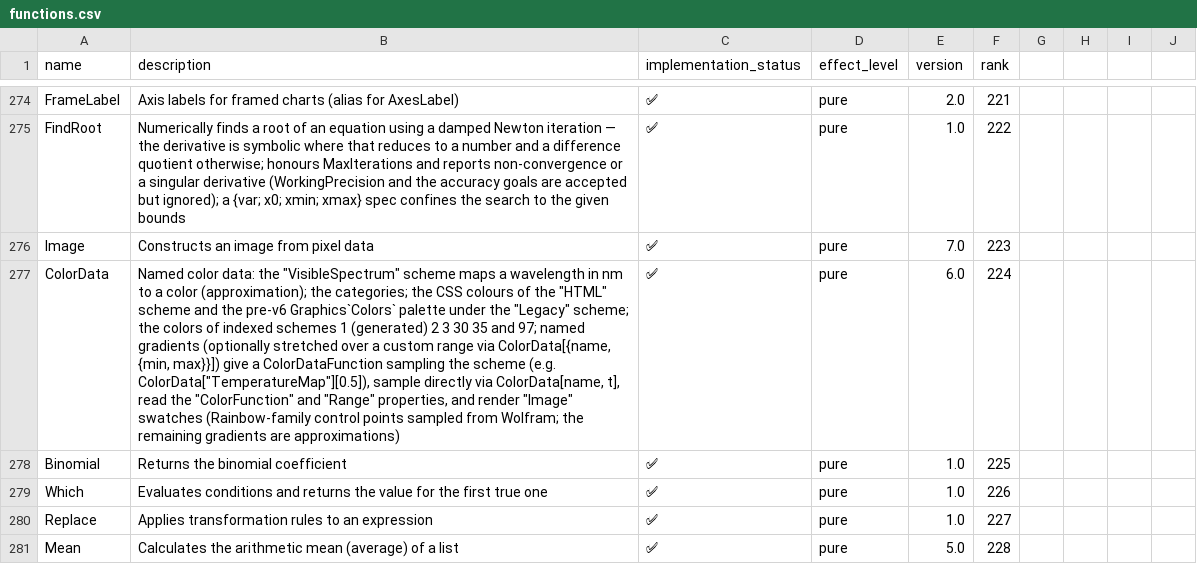
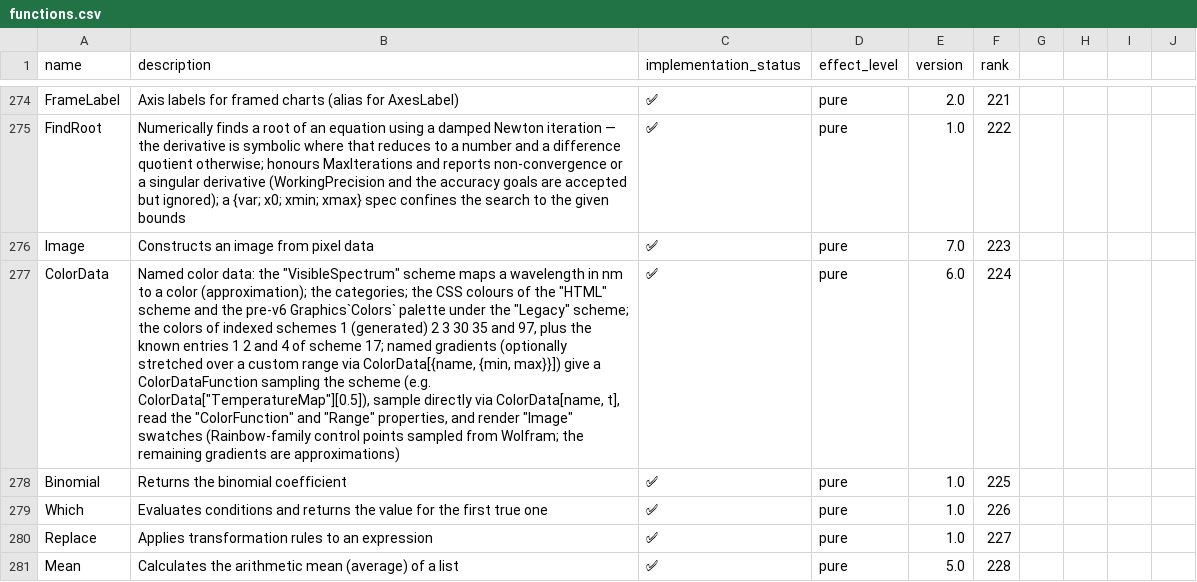
Before and after one commit to ad-si/Woxi, a CSV file: functions.csv, drawn as a sheet; only a part is shown, gaps mark what is left out; the diff names each change by its address in the sheet, - before the commit and + after, or states it on an @@ line.

```diff
--- a/functions.csv
+++ b/functions.csv
-B277 (description): …35 and 97; named gradients…
+B277 (description): …35 and 97, plus the known entries 1 2 and 4 of scheme 17; named gradients…
```
Also changed, not shown: 2 other files.
